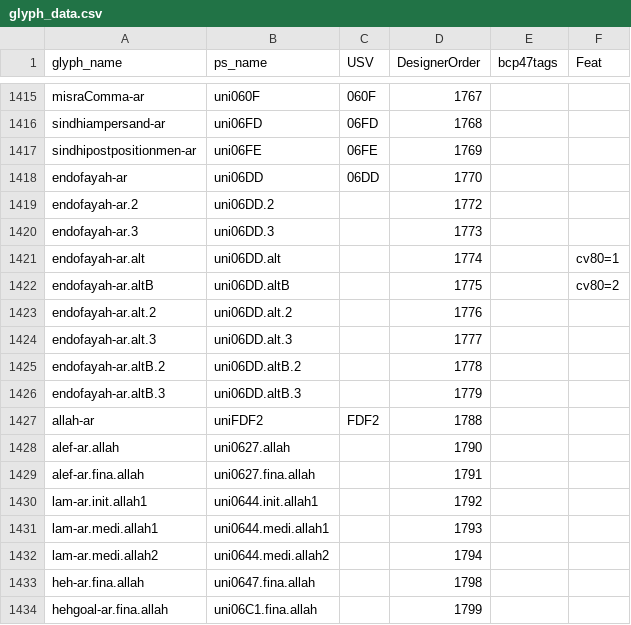
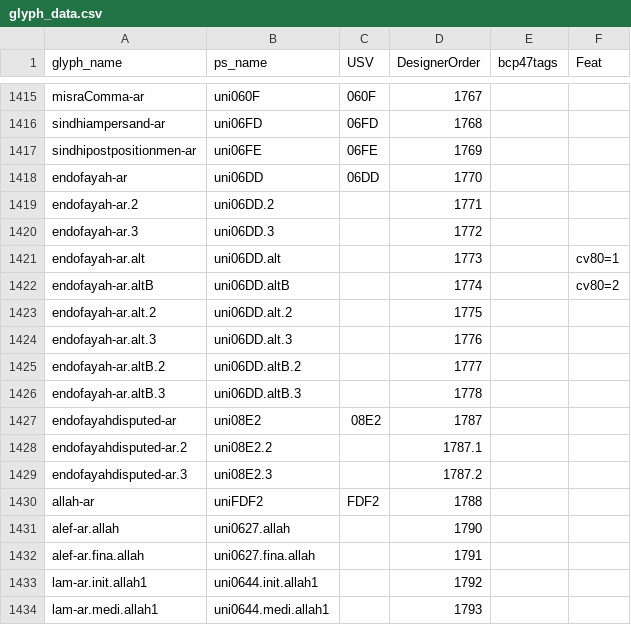
Before and after one commit to silnrsi/font-scheherazade, a CSV file: source/glyph_data.csv, drawn as a sheet; only a part is shown, gaps mark what is left out; the shorter side is filled out with more unchanged rows.

Commit message:
[ABS-2405] Added endofayahdisputed (plus two variants). [nobuild]

```diff
--- a/source/glyph_data.csv
+++ b/source/glyph_data.csv
@@ -1418,10 +1418,13 @@ sindhipostpositionmen-ar,uni06FE,06FE,1769,,
 endofayah-ar,uni06DD,06DD,1770,,
-endofayah-ar.2,uni06DD.2,,1772,,
-endofayah-ar.3,uni06DD.3,,1773,,
-endofayah-ar.alt,uni06DD.alt,,1774,,cv80=1
-endofayah-ar.altB,uni06DD.altB,,1775,,cv80=2
-endofayah-ar.alt.2,uni06DD.alt.2,,1776,,
-endofayah-ar.alt.3,uni06DD.alt.3,,1777,,
-endofayah-ar.altB.2,uni06DD.altB.2,,1778,,
-endofayah-ar.altB.3,uni06DD.altB.3,,1779,,
+endofayah-ar.2,uni06DD.2,,1771,,
+endofayah-ar.3,uni06DD.3,,1772,,
+endofayah-ar.alt,uni06DD.alt,,1773,,cv80=1
+endofayah-ar.altB,uni06DD.altB,,1774,,cv80=2
+endofayah-ar.alt.2,uni06DD.alt.2,,1775,,
+endofayah-ar.alt.3,uni06DD.alt.3,,1776,,
+endofayah-ar.altB.2,uni06DD.altB.2,,1777,,
+endofayah-ar.altB.3,uni06DD.altB.3,,1778,,
+endofayahdisputed-ar,uni08E2,08E2,1787,,
+endofayahdisputed-ar.2,uni08E2.2,,1787.1,,
+endofayahdisputed-ar.3,uni08E2.3,,1787.2,,
 allah-ar,uniFDF2,FDF2,1788,,
```
